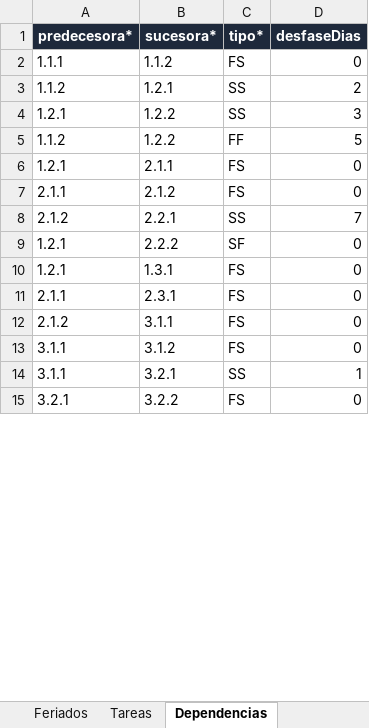
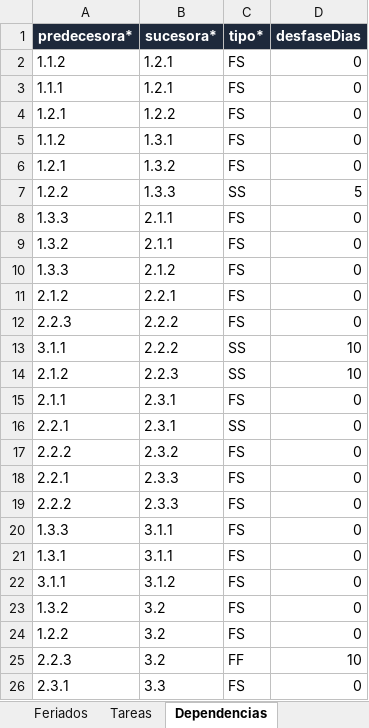
Before and after one commit to clmoralesl/GESTION_SW_VGUARDIA_CMORALES, an Excel workbook: docs/caso_prueba.xlsx, sheet Dependencias, drawn as a sheet; only a part is shown; values as stored, in another font and other column widths than the file's, no borders; removed rows and columns are numbered as before the commit, all else as after; the diff covers the shown part only; the diff names each change by its address in the sheet, - before the commit and + after, or states it on an @@ line.

```diff
--- a/docs/caso_prueba.xlsx (sheet Dependencias)
+++ b/docs/caso_prueba.xlsx (sheet Dependencias)
+row 2: 1.1.2 | 1.2.1 | FS | 0
-B3 (sucesora*): 1.1.2
+B3 (sucesora*): 1.2.1
-row 3: 1.1.2 | 1.2.1 | SS | 2
-C4 (tipo*): SS
+C4 (tipo*): FS
-D4 (desfaseDias): 3
+D4 (desfaseDias): 0
-B5 (sucesora*): 1.2.2
+B5 (sucesora*): 1.3.1
-C5 (tipo*): FF
+C5 (tipo*): FS
-D5 (desfaseDias): 5
+D5 (desfaseDias): 0
-B6 (sucesora*): 2.1.1
+B6 (sucesora*): 1.3.2
+row 7: 1.2.2 | 1.3.3 | SS | 5
+row 8: 1.3.3 | 2.1.1 | FS | 0
+row 9: 1.3.2 | 2.1.1 | FS | 0
-A10 (predecesora*): 2.1.1
+A10 (predecesora*): 1.3.3
-C11 (tipo*): SS
+C11 (tipo*): FS
-D11 (desfaseDias): 7
+D11 (desfaseDias): 0
-A12 (predecesora*): 1.2.1
+A12 (predecesora*): 2.2.3
-C12 (tipo*): SF
+C12 (tipo*): FS
-row 10: 1.2.1 | 1.3.1 | FS | 0
+row 13: 3.1.1 | 2.2.2 | SS | 10
+row 14: 2.1.2 | 2.2.3 | SS | 10
+row 16: 2.2.1 | 2.3.1 | SS | 0
+row 17: 2.2.2 | 2.3.2 | FS | 0
+row 18: 2.2.1 | 2.3.3 | FS | 0
+row 19: 2.2.2 | 2.3.3 | FS | 0
-A20 (predecesora*): 2.1.2
+A20 (predecesora*): 1.3.3
+row 21: 1.3.1 | 3.1.1 | FS | 0
-row 14: 3.1.1 | 3.2.1 | SS | 1
-A23 (predecesora*): 3.2.1
+A23 (predecesora*): 1.3.2
-B23 (sucesora*): 3.2.2
+B23 (sucesora*): 3.2
+row 24: 1.2.2 | 3.2 | FS | 0
+row 25: 2.2.3 | 3.2 | FF | 10
+row 26: 2.3.1 | 3.3 | FS | 0
```
Also changed, not shown: 6 added rows and 11 edited cells elsewhere in this sheet, sheet Tareas, sheet Asignaciones, sheet Hitos, sheet Recursos, sheet Profesionales, sheet Solicitudes, 3 more sheets, 3 other files.
